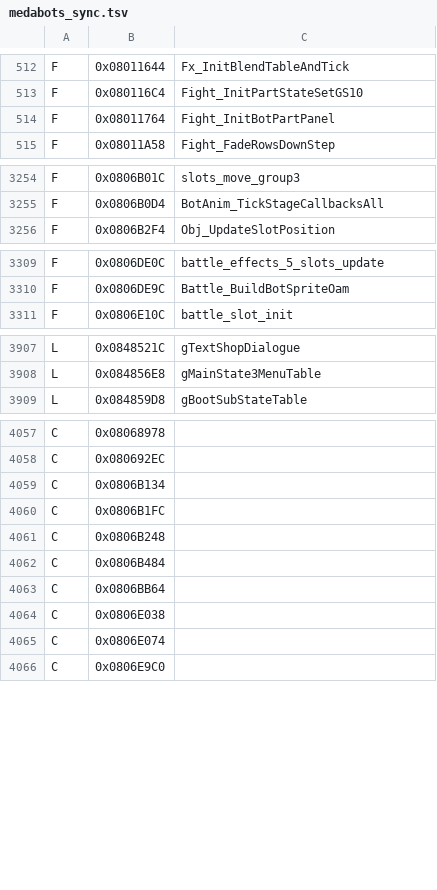
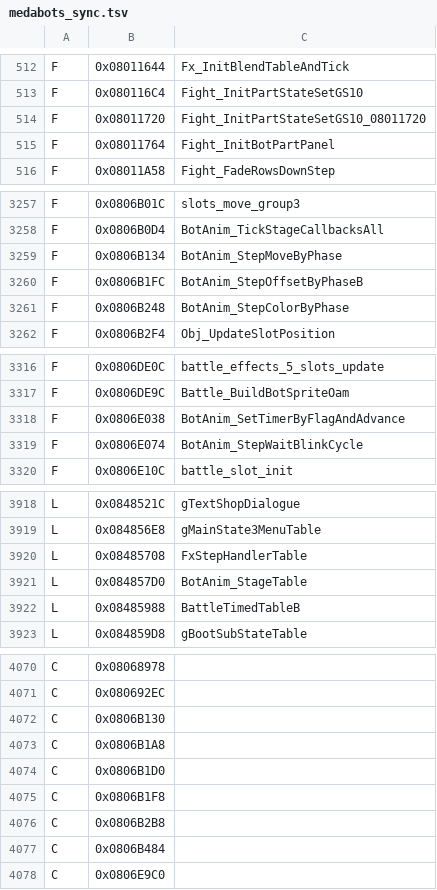
Before and after one commit to jvsdm/Medabots-Romhacking-Toolkit, a TSV file: re/ghidra/medabots_sync.tsv, drawn as a sheet; only a part is shown, gaps mark what is left out; the diff covers the shown part only.

```diff
--- a/re/ghidra/medabots_sync.tsv
+++ b/re/ghidra/medabots_sync.tsv
@@ -513,2 +513,3 @@ F	0x08011644	Fx_InitBlendTableAndTick
 F	0x080116C4	Fight_InitPartStateSetGS10
+F	0x08011720	Fight_InitPartStateSetGS10_08011720
 F	0x08011764	Fight_InitBotPartPanel
@@ -3255,2 +3258,5 @@ F	0x0806B01C	slots_move_group3
 F	0x0806B0D4	BotAnim_TickStageCallbacksAll
+F	0x0806B134	BotAnim_StepMoveByPhase
+F	0x0806B1FC	BotAnim_StepOffsetByPhaseB
+F	0x0806B248	BotAnim_StepColorByPhase
 F	0x0806B2F4	Obj_UpdateSlotPosition
@@ -3310,2 +3317,4 @@ F	0x0806DE0C	battle_effects_5_slots_update
 F	0x0806DE9C	Battle_BuildBotSpriteOam
+F	0x0806E038	BotAnim_SetTimerByFlagAndAdvance
+F	0x0806E074	BotAnim_StepWaitBlinkCycle
 F	0x0806E10C	battle_slot_init
@@ -3908,2 +3919,5 @@ L	0x0848521C	gTextShopDialogue
 L	0x084856E8	gMainState3MenuTable
+L	0x08485708	FxStepHandlerTable
+L	0x084857D0	BotAnim_StageTable
+L	0x08485988	BattleTimedTableB
 L	0x084859D8	gBootSubStateTable
@@ -4058,9 +4071,8 @@ C	0x08068978
 C	0x080692EC
-C	0x0806B134
-C	0x0806B1FC
-C	0x0806B248
+C	0x0806B130
+C	0x0806B1A8
+C	0x0806B1D0
+C	0x0806B1F8
+C	0x0806B2B8
 C	0x0806B484
-C	0x0806BB64
-C	0x0806E038
-C	0x0806E074
 C	0x0806E9C0
```
Also changed, not shown: 5 added rows, 1 removed row and 2 edited cells elsewhere in this file, re/symbols/mtbe.csv, 5 other files.
